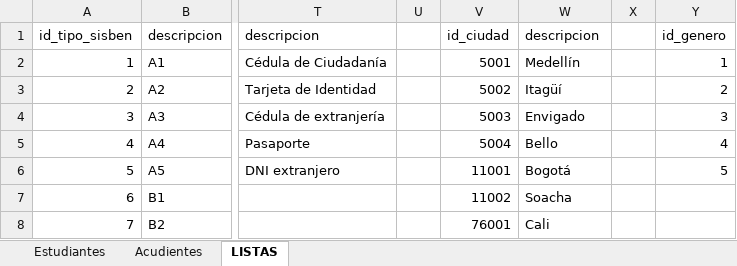
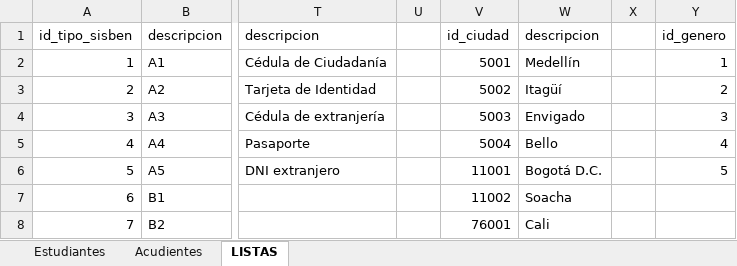
Before and after one commit to SergioLamosLozano/Proyecto_SRP, an Excel workbook: frontend_srp/public/utils/plantilla_estudiantes.xlsx, sheet LISTAS, drawn as a sheet; only a part is shown, gaps mark what is left out; values as stored, in another font and other column widths than the file's, no borders; table styles not drawn; the diff names each change by its address in the sheet, - before the commit and + after, or states it on an @@ line.

```diff
--- a/frontend_srp/public/utils/plantilla_estudiantes.xlsx (sheet LISTAS)
+++ b/frontend_srp/public/utils/plantilla_estudiantes.xlsx (sheet LISTAS)
-W6: Bogotá
+W6: Bogotá D.C.
```
Also changed, not shown: sheet Estudiantes, sheet Acudientes, 2 other files.
